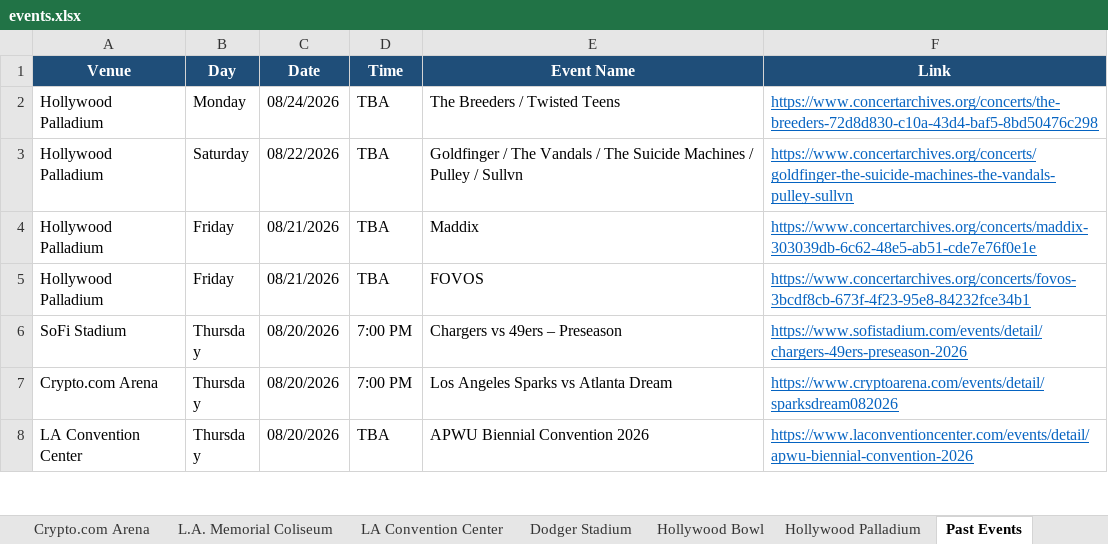
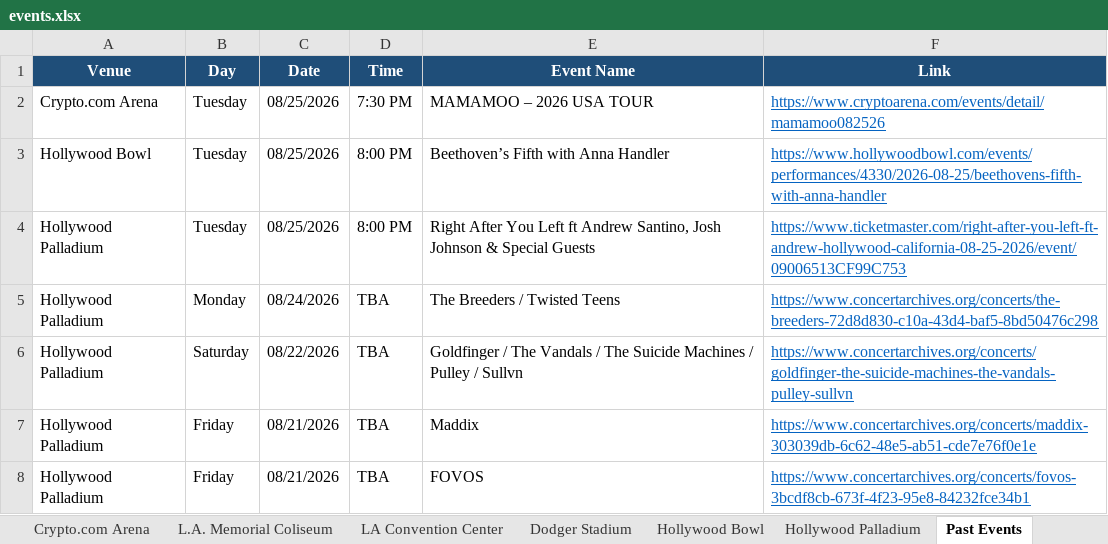
Before and after one commit to hannahlee-vzw/southern_california_events, an Excel workbook: docs/events.xlsx, sheet Past Events, drawn as a sheet; only a part is shown; the shorter side is filled out with more unchanged rows; values as stored, in another font and other column widths than the file's, no borders; the diff names each change by its address in the sheet, - before the commit and + after, or states it on an @@ line.

```diff
--- a/docs/events.xlsx (sheet Past Events)
+++ b/docs/events.xlsx (sheet Past Events)
+row 2: Crypto.com Arena | Tuesday | 08/25/2026 | 7:30 PM | MAMAMOO – 2026 USA TOUR | https://www.cryptoarena.com/events/detail/mamamoo082526
+row 3: Hollywood Bowl | Tuesday | 08/25/2026 | 8:00 PM | Beethoven’s Fifth with Anna Handler | https://www.hollywoodbowl.com/events/performances/4330/2026-08-25/beethovens-fifth-with-anna-handler
+row 4: Hollywood Palladium | Tuesday | 08/25/2026 | 8:00 PM | Right After You Left ft Andrew Santino, Josh Johnson & Special Guests | https://www.ticketmaster.com/right-after-you-left-ft-andrew-hollywood-california-08-25-2026/event/09006513CF99C753
```
Also changed, not shown: sheet Hollywood Palladium, sheet Hollywood Bowl, sheet Crypto.com Arena, 3 other files.
